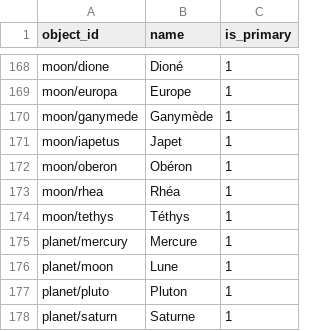
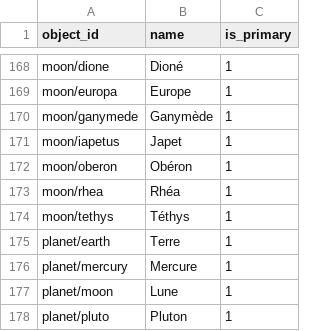
Before and after one commit to sky-map-team/stardroid, a CSV file: stardroid-v2/source-data/names/fr.csv, drawn as a sheet; only a part is shown, gaps mark what is left out; the shorter side is filled out with more unchanged rows.

```diff
--- a/stardroid-v2/source-data/names/fr.csv
+++ b/stardroid-v2/source-data/names/fr.csv
@@ -174,2 +174,3 @@ moon/rhea,Rhéa,1
 moon/tethys,Téthys,1
+planet/earth,Terre,1
 planet/mercury,Mercure,1
```
Also changed, not shown: stardroid-v2/source-data/names/en.csv, stardroid-v2/source-data/names/es.csv, 15 other files.
